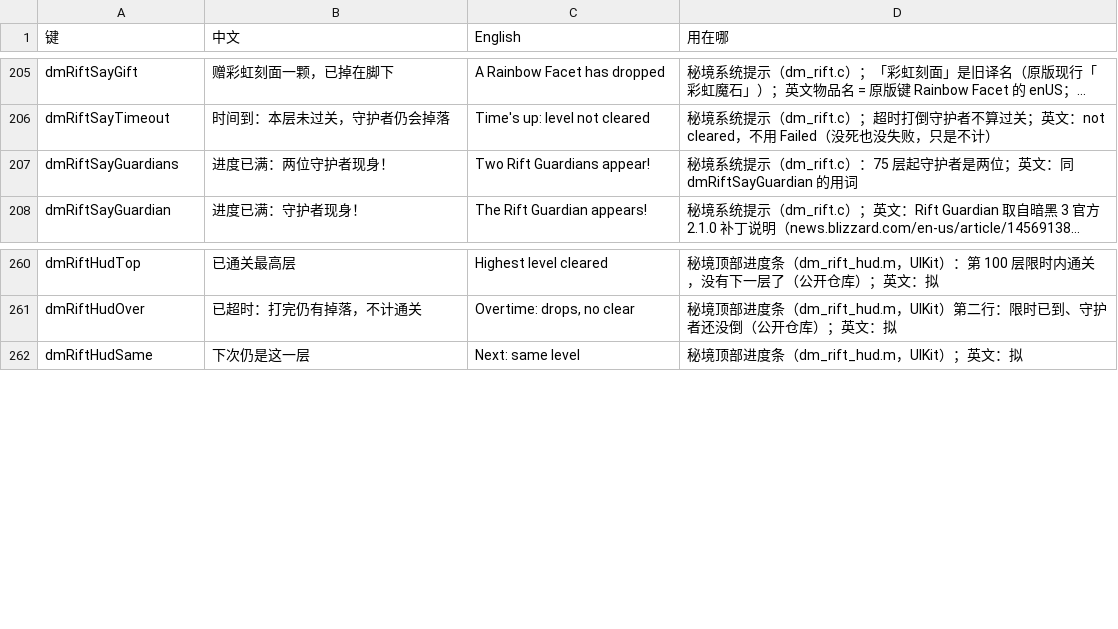
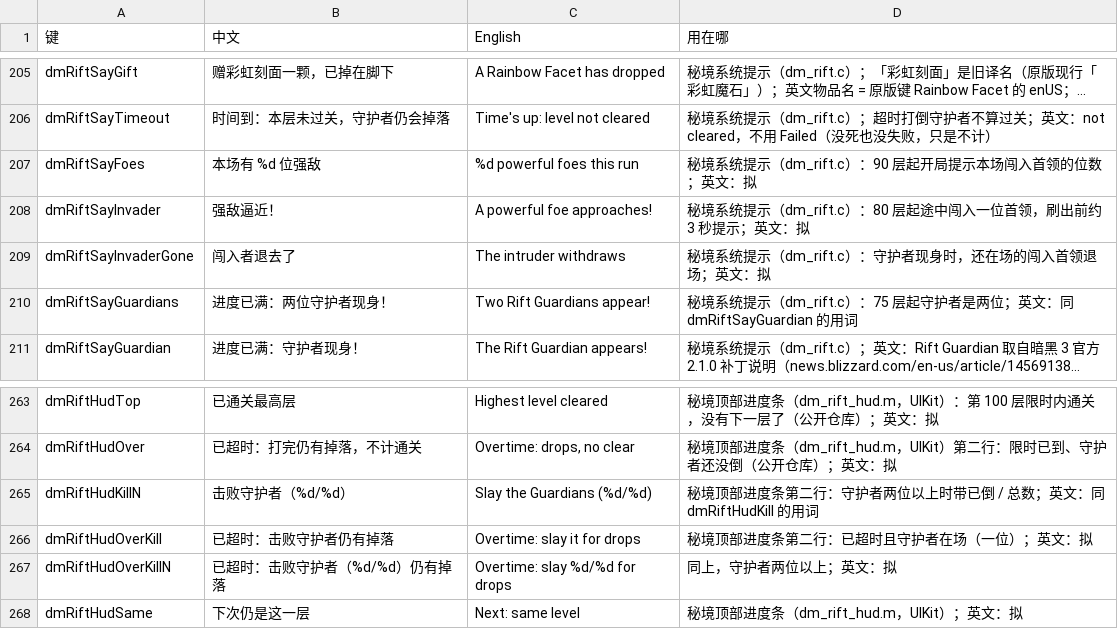
Before and after one commit to d2r-mobile/d2r-mobile, a TSV file: dm/i18n/ui_text.tsv, drawn as a sheet; only a part is shown, gaps mark what is left out; long unchanged cells end in …; the diff names each change by its address in the sheet, - before the commit and + after, or states it on an @@ line.

```diff
--- a/dm/i18n/ui_text.tsv
+++ b/dm/i18n/ui_text.tsv
+row 207: dmRiftSayFoes | 本场有 %d 位强敌 | %d powerful foes this run | 秘境系统提示（dm_rift.c）：90 层起开局提示本场闯入首领的位数；英文：拟
+row 208: dmRiftSayInvader | 强敌逼近！ | A powerful foe approaches! | 秘境系统提示（dm_rift.c）：80 层起途中闯入一位首领，刷出前约 3 秒提示；英文：拟
+row 209: dmRiftSayInvaderGone | 闯入者退去了 | The intruder withdraws | 秘境系统提示（dm_rift.c）：守护者现身时，还在场的闯入首领退场；英文：拟
+row 265: dmRiftHudKillN | 击败守护者（%d/%d） | Slay the Guardians (%d/%d) | 秘境顶部进度条第二行：守护者两位以上时带已倒 / 总数；英文：同 dmRiftHudKill 的用词
+row 266: dmRiftHudOverKill | 已超时：击败守护者仍有掉落 | Overtime: slay it for drops | 秘境顶部进度条第二行：已超时且守护者在场（一位）；英文：拟
+row 267: dmRiftHudOverKillN | 已超时：击败守护者（%d/%d）仍有掉落 | Overtime: slay %d/%d for drops | 同上，守护者两位以上；英文：拟
```
Also changed, not shown: 14 other files.
